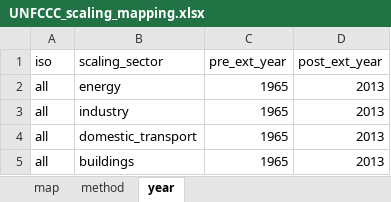
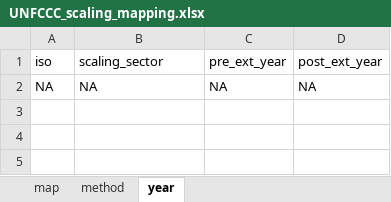
Before and after one commit to JGCRI/CEDS, an Excel workbook: input/mappings/scaling/UNFCCC_scaling_mapping.xlsx, sheet year, drawn as a sheet; values as stored, in another font and other column widths than the file's, no borders; removed rows and columns are numbered as before the commit, all else as after; the diff names each change by its address in the sheet, - before the commit and + after, or states it on an @@ line.

```diff
--- a/input/mappings/scaling/UNFCCC_scaling_mapping.xlsx (sheet year)
+++ b/input/mappings/scaling/UNFCCC_scaling_mapping.xlsx (sheet year)
-row 2: all | energy | 1965 | 2013
-row 3: all | industry | 1965 | 2013
-row 4: all | domestic_transport | 1965 | 2013
-row 5: all | buildings | 1965 | 2013
+row 2: NA | NA | NA | NA
```
Also changed, not shown: sheet method, 2 other files.
